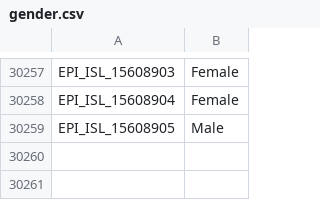
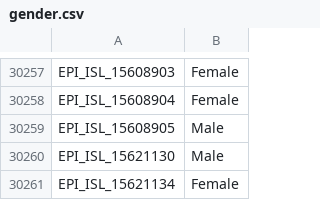
Before and after one commit to mgvi-nibm/c19-gsv, a CSV file: gender.csv, drawn as a sheet; only a part is shown, gaps mark what is left out.

```diff
--- a/gender.csv
+++ b/gender.csv
@@ -30259 +30259,3 @@
 "EPI_ISL_15608905","Male"
+"EPI_ISL_15621130","Male"
+"EPI_ISL_15621134","Female"
```
Also changed, not shown: clades.csv, location.csv, 11 other files.
